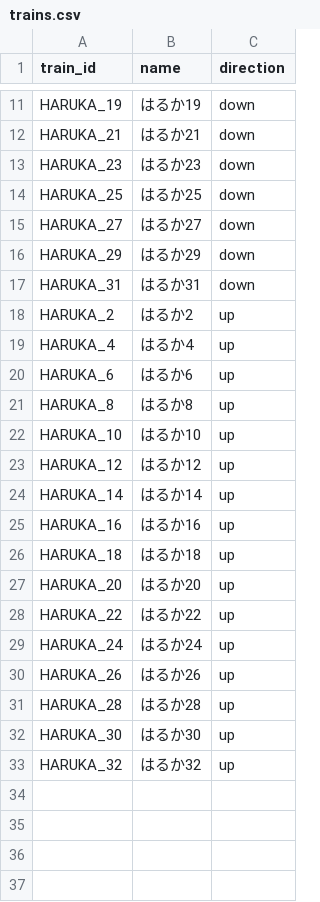
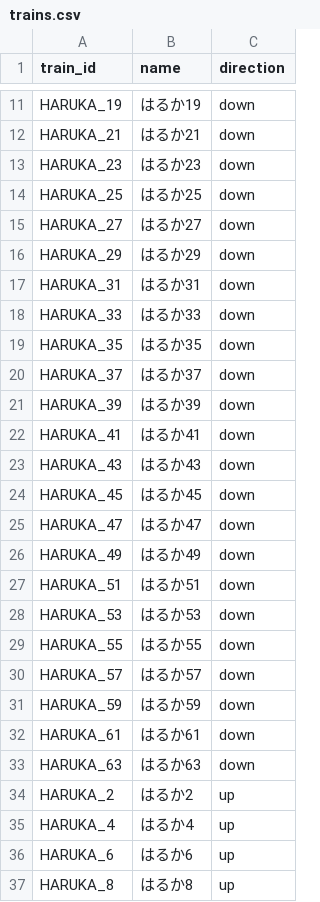
Before and after one commit to tetsuhagi/tetsudou-map-jp, a CSV file: data/timetables/HARUKA/trains.csv, drawn as a sheet; only a part is shown, gaps mark what is left out; the shorter side is filled out with more unchanged rows; the diff covers the shown part only.

```diff
--- a/data/timetables/HARUKA/trains.csv
+++ b/data/timetables/HARUKA/trains.csv
@@ -17,2 +17,18 @@ HARUKA_29,はるか29,down
 HARUKA_31,はるか31,down
+HARUKA_33,はるか33,down
+HARUKA_35,はるか35,down
+HARUKA_37,はるか37,down
+HARUKA_39,はるか39,down
+HARUKA_41,はるか41,down
+HARUKA_43,はるか43,down
+HARUKA_45,はるか45,down
+HARUKA_47,はるか47,down
+HARUKA_49,はるか49,down
+HARUKA_51,はるか51,down
+HARUKA_53,はるか53,down
+HARUKA_55,はるか55,down
+HARUKA_57,はるか57,down
+HARUKA_59,はるか59,down
+HARUKA_61,はるか61,down
+HARUKA_63,はるか63,down
 HARUKA_2,はるか2,up
```
Also changed, not shown: 16 added rows elsewhere in this file, 5 other files.
